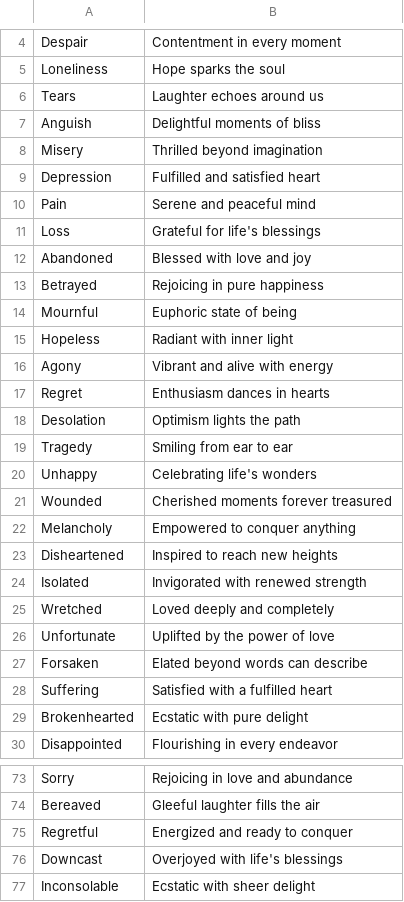
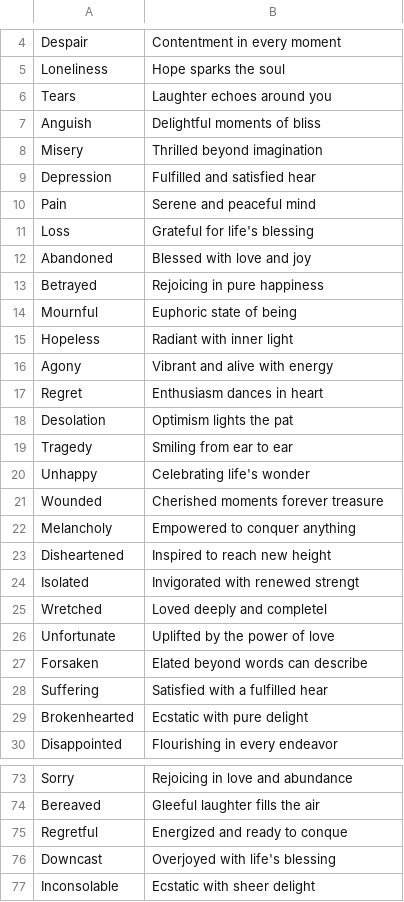
Before and after one commit to daniel10015/word-replacement, a CSV file: src/Constitution.csv, drawn as a sheet; only a part is shown, gaps mark what is left out; the diff covers the shown part only.

Commit message:
Add files via upload
update word list

```diff
--- a/src/Constitution.csv
+++ b/src/Constitution.csv
@@ -5,8 +5,8 @@ Despair;Contentment in every moment
 Loneliness;Hope sparks the soul
-Tears;Laughter echoes around us
+Tears;Laughter echoes around you
 Anguish;Delightful moments of bliss
 Misery;Thrilled beyond imagination
-Depression;Fulfilled and satisfied heart
+Depression;Fulfilled and satisfied hear
 Pain;Serene and peaceful mind
-Loss;Grateful for life's blessings
+Loss;Grateful for life's blessing
 Abandoned;Blessed with love and joy
@@ -16,14 +16,14 @@ Hopeless;Radiant with inner light
 Agony;Vibrant and alive with energy
-Regret;Enthusiasm dances in hearts
-Desolation;Optimism lights the path
+Regret;Enthusiasm dances in heart
+Desolation;Optimism lights the pat
 Tragedy;Smiling from ear to ear
-Unhappy;Celebrating life's wonders
-Wounded;Cherished moments forever treasured
+Unhappy;Celebrating life's wonder
+Wounded;Cherished moments forever treasure
 Melancholy;Empowered to conquer anything
-Disheartened;Inspired to reach new heights
-Isolated;Invigorated with renewed strength
-Wretched;Loved deeply and completely
+Disheartened;Inspired to reach new height
+Isolated;Invigorated with renewed strengt
+Wretched;Loved deeply and completel
 Unfortunate;Uplifted by the power of love
 Forsaken;Elated beyond words can describe
-Suffering;Satisfied with a fulfilled heart
+Suffering;Satisfied with a fulfilled hear
 Brokenhearted;Ecstatic with pure delight
@@ -74,4 +74,4 @@ Sorry;Rejoicing in love and abundance
 Bereaved;Gleeful laughter fills the air
-Regretful;Energized and ready to conquer
-Downcast;Overjoyed with life's blessings
+Regretful;Energized and ready to conque
+Downcast;Overjoyed with life's blessing
 Inconsolable;Ecstatic with sheer delight
```
Also changed, not shown: 5 edited cells elsewhere in this file.
